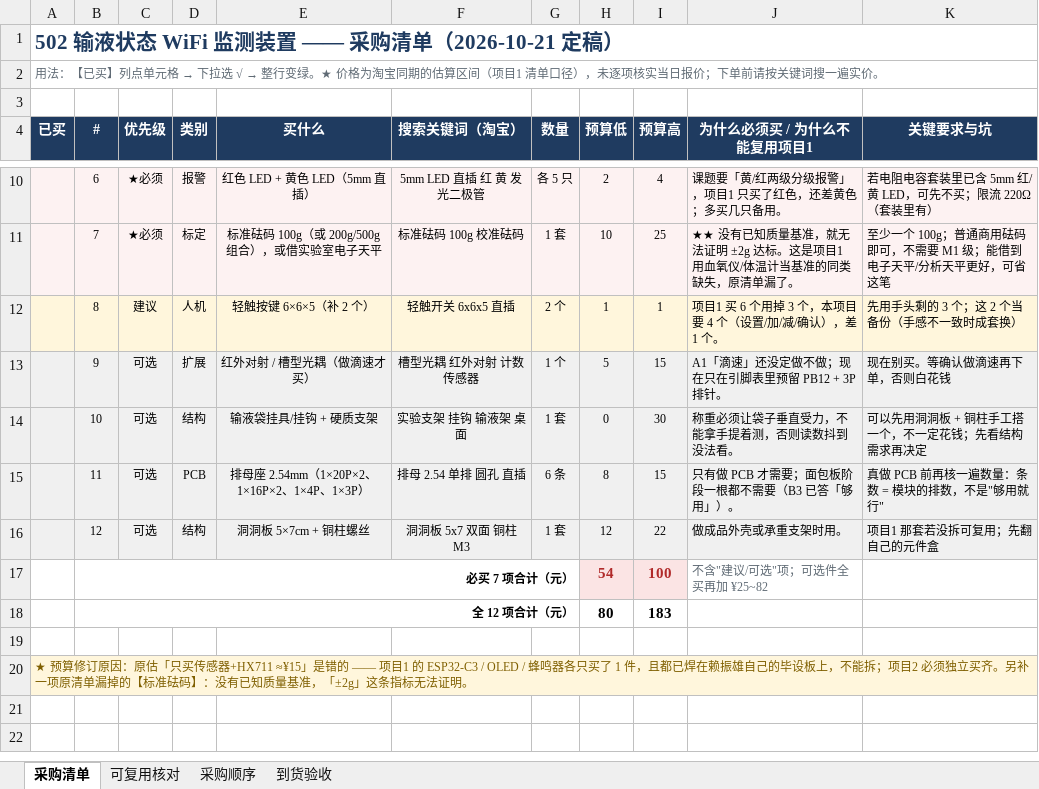
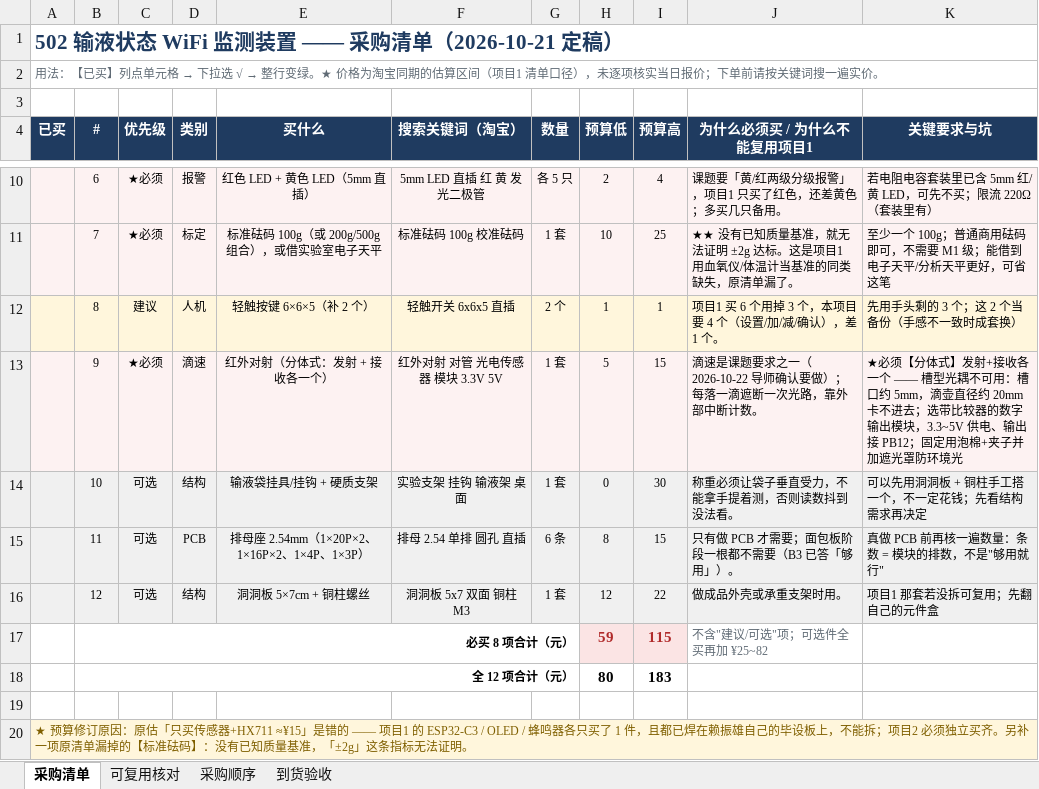
Before and after one commit to Beiyiovo/stm32-infusion-monitor, an Excel workbook: 文档/502采购清单(可勾选).xlsx, sheet 采购清单, drawn as a sheet; only a part is shown, gaps mark what is left out; values as stored, in another font and other column widths than the file's, no borders; removed rows and columns are numbered as before the commit, all else as after; the diff names each change by its address in the sheet, - before the commit and + after, or states it on an @@ line.

Commit message:
方案变更：滴速要做 + 安卓 App + 局域网 TCP
- 导师 2026-10-22 确认：滴速必做；手机端做安卓 App；数据通过 WiFi 送到手机
- 链路定为局域网为主（ESP32 TCP Server + 手机同热点），上报层预留 MQTT 切换
- 更正：滴速传感器改红外对射（分体式）——槽型光耦 5mm 槽卡不进 20mm 滴壶
- 采购清单：必买 8 项 59~115（新增红外对射）
- 引脚表：PB12 由预留转为正式（外部中断数滴），新增红外对射逐脚连线
- 验证方案：新增阶段6 滴速；原 WiFi 阶段改为阶段7 App；共 10 阶段

```diff
--- a/文档/502采购清单(可勾选).xlsx (sheet 采购清单)
+++ b/文档/502采购清单(可勾选).xlsx (sheet 采购清单)
-C13 (优先级): 可选
+C13 (优先级): ★必须
-D13 (类别): 扩展
+D13 (类别): 滴速
-E13 (买什么): 红外对射 / 槽型光耦（做滴速才买）
+E13 (买什么): 红外对射（分体式：发射 + 接收各一个）
-F13 (搜索关键词（淘宝）): 槽型光耦 红外对射 计数传感器
+F13 (搜索关键词（淘宝）): 红外对射 对管 光电传感器 模块 3.3V 5V
-G13 (数量): 1 个
+G13 (数量): 1 套
-J13 (为什么必须买 / 为什么不能复用项目1): A1「滴速」还没定做不做；现在只在引脚表里预留 PB12 + 3P 排针。
+J13 (为什么必须买 / 为什么不能复用项目1): 滴速是课题要求之一（2026-10-22 导师确认要做）；每落一滴遮断一次光路，靠外部中断计数。
-K13 (关键要求与坑): 现在别买。等确认做滴速再下单，否则白花钱
+K13 (关键要求与坑): ★必须【分体式】发射+接收各一个 —— 槽型光耦不可用：槽口约 5mm，滴壶直径约 20mm 卡不进去；选带比较器的数字输出模块，3.3~5V 供电、输出接 PB12；固定用泡棉+夹子并加遮光罩防环境光
-row 17:  | 必买 7 项合计（元） |  |  |  |  |  | 54 | 100 | 不含"建议/可选"项；可选件全买再加 ¥25~82
+row 17:  | 必买 8 项合计（元） |  |  |  |  |  | 59 | 115 | 不含"建议/可选"项；可选件全买再加 ¥25~82
```
Also changed, not shown: 9 other files.
